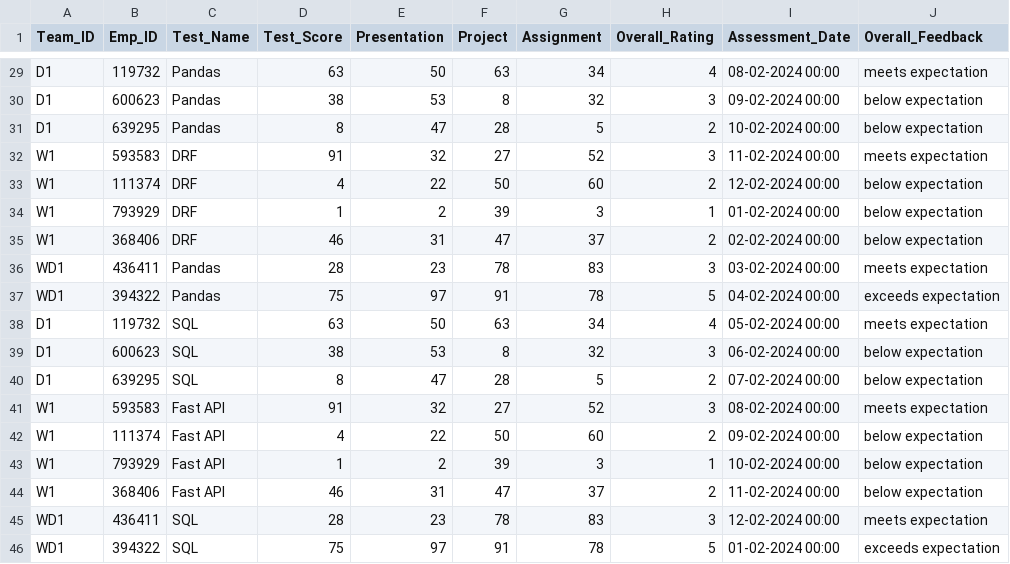
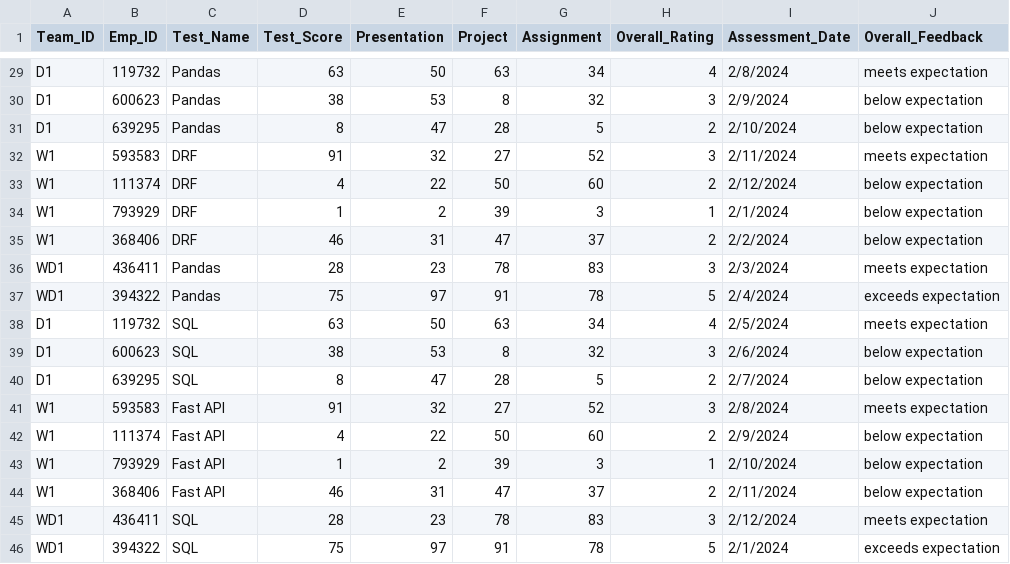
Before and after one commit to h1-dden/Python_Training_Management_System, a CSV file: data/python_training_data.csv, drawn as a sheet; only a part is shown, gaps mark what is left out; the diff covers the shown part only; the diff names each change by its address in the sheet, - before the commit and + after, or states it on an @@ line.

```diff
--- a/data/python_training_data.csv
+++ b/data/python_training_data.csv
-I29 (Assessment_Date): 08-02-2024 00:00
+I29 (Assessment_Date): 2/8/2024
-I30 (Assessment_Date): 09-02-2024 00:00
+I30 (Assessment_Date): 2/9/2024
-I31 (Assessment_Date): 10-02-2024 00:00
+I31 (Assessment_Date): 2/10/2024
-I32 (Assessment_Date): 11-02-2024 00:00
+I32 (Assessment_Date): 2/11/2024
-I33 (Assessment_Date): 12-02-2024 00:00
+I33 (Assessment_Date): 2/12/2024
-I34 (Assessment_Date): 01-02-2024 00:00
+I34 (Assessment_Date): 2/1/2024
-I35 (Assessment_Date): 02-02-2024 00:00
+I35 (Assessment_Date): 2/2/2024
-I36 (Assessment_Date): 03-02-2024 00:00
+I36 (Assessment_Date): 2/3/2024
-I37 (Assessment_Date): 04-02-2024 00:00
+I37 (Assessment_Date): 2/4/2024
-I38 (Assessment_Date): 05-02-2024 00:00
+I38 (Assessment_Date): 2/5/2024
-I39 (Assessment_Date): 06-02-2024 00:00
+I39 (Assessment_Date): 2/6/2024
-I40 (Assessment_Date): 07-02-2024 00:00
+I40 (Assessment_Date): 2/7/2024
-I41 (Assessment_Date): 08-02-2024 00:00
+I41 (Assessment_Date): 2/8/2024
-I42 (Assessment_Date): 09-02-2024 00:00
+I42 (Assessment_Date): 2/9/2024
-I43 (Assessment_Date): 10-02-2024 00:00
+I43 (Assessment_Date): 2/10/2024
-I44 (Assessment_Date): 11-02-2024 00:00
+I44 (Assessment_Date): 2/11/2024
-I45 (Assessment_Date): 12-02-2024 00:00
+I45 (Assessment_Date): 2/12/2024
-I46 (Assessment_Date): 01-02-2024 00:00
+I46 (Assessment_Date): 2/1/2024
```
Also changed, not shown: 27 edited cells elsewhere in this file, data/training_schedule_data.csv, 7 other files.
